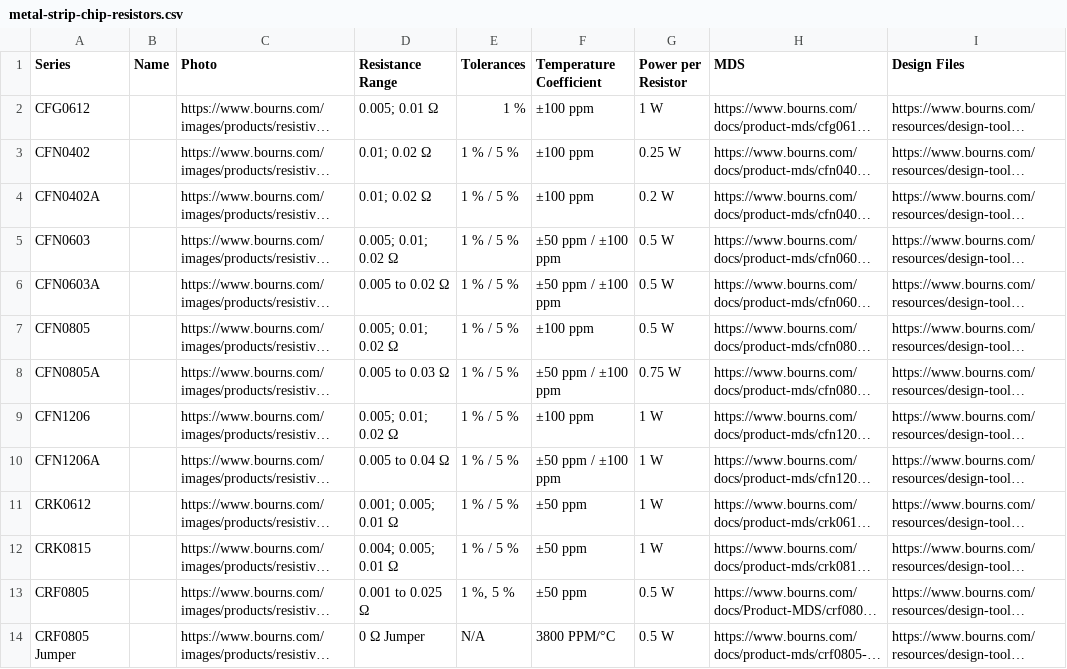
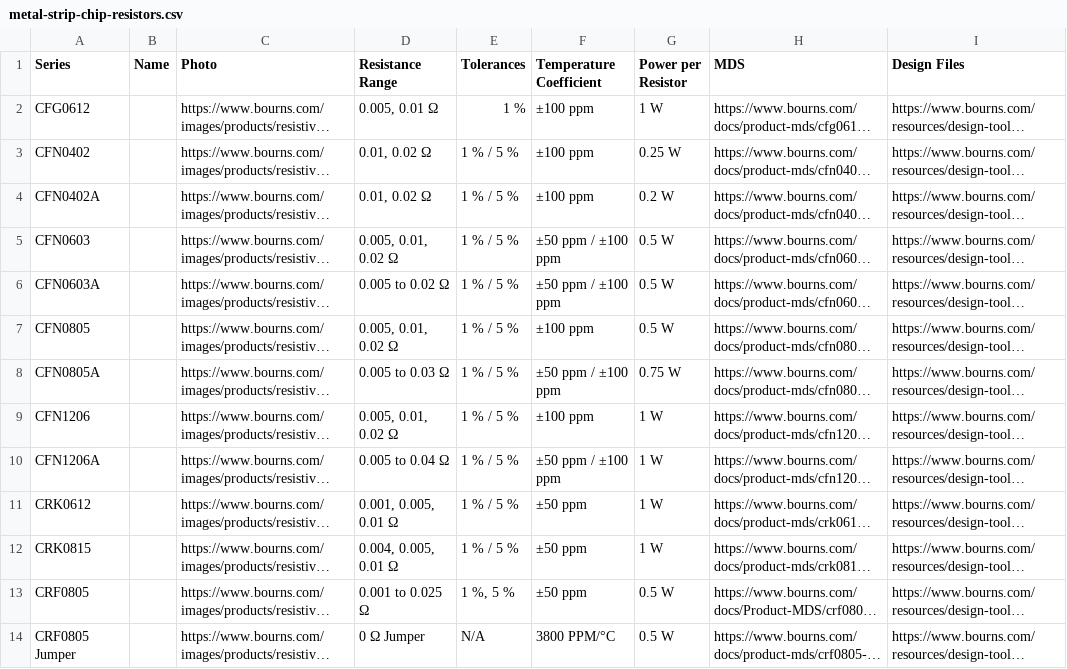
Before and after one commit to MuseCat77/bourns-parser, a CSV file: output/metal-strip-chip-resistors/metal-strip-chip-resistors.csv, drawn as a sheet; only a part is shown; long unchanged cells end in …; the diff names each change by its address in the sheet, - before the commit and + after, or states it on an @@ line.

```diff
--- a/output/metal-strip-chip-resistors/metal-strip-chip-resistors.csv
+++ b/output/metal-strip-chip-resistors/metal-strip-chip-resistors.csv
-D2 (Resistance Range): 0.005; 0.01 Ω
+D2 (Resistance Range): 0.005, 0.01 Ω
-D3:D4 (Resistance Range): 0.01; 0.02 Ω
+D3:D4 (Resistance Range): 0.01, 0.02 Ω
-D5 (Resistance Range): 0.005; 0.01; 0.02 Ω
+D5 (Resistance Range): 0.005, 0.01, 0.02 Ω
-D7 (Resistance Range): 0.005; 0.01; 0.02 Ω
+D7 (Resistance Range): 0.005, 0.01, 0.02 Ω
-D9 (Resistance Range): 0.005; 0.01; 0.02 Ω
+D9 (Resistance Range): 0.005, 0.01, 0.02 Ω
-D11 (Resistance Range): 0.001; 0.005; 0.01 Ω
+D11 (Resistance Range): 0.001, 0.005, 0.01 Ω
-D12 (Resistance Range): 0.004; 0.005; 0.01 Ω
+D12 (Resistance Range): 0.004, 0.005, 0.01 Ω
```
Also changed, not shown: 4 other files.
